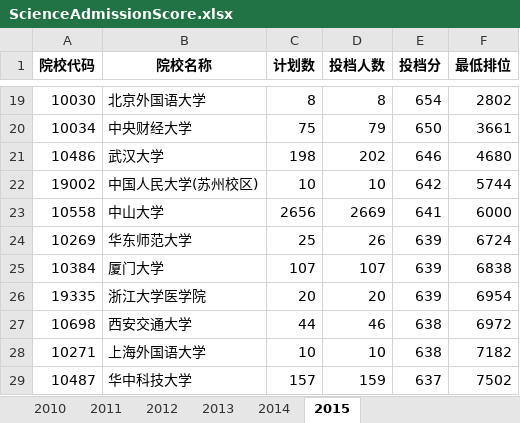
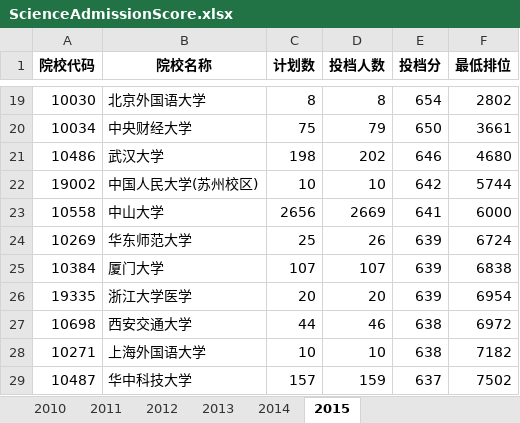
Before and after one commit to duxuhao/Chinese_University_Entrance_Ranking_GD, an Excel workbook: ScienceAdmissionScore.xlsx, sheet 2015, drawn as a sheet; only a part is shown, gaps mark what is left out; values as stored, in another font and other column widths than the file's, no borders; the diff names each change by its address in the sheet, - before the commit and + after, or states it on an @@ line.

Commit message:
blank

```diff
--- a/ScienceAdmissionScore.xlsx (sheet 2015)
+++ b/ScienceAdmissionScore.xlsx (sheet 2015)
-B26 (院校名称): 浙江大学医学院
+B26 (院校名称): 浙江大学医学
```
